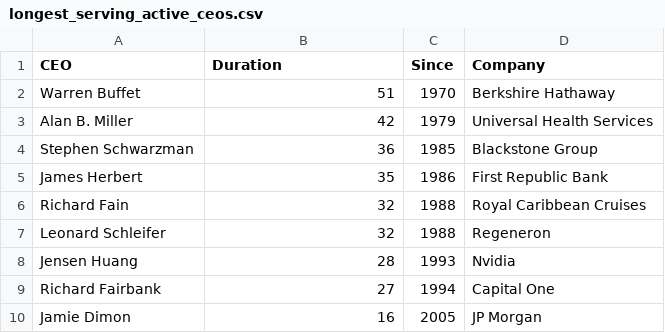
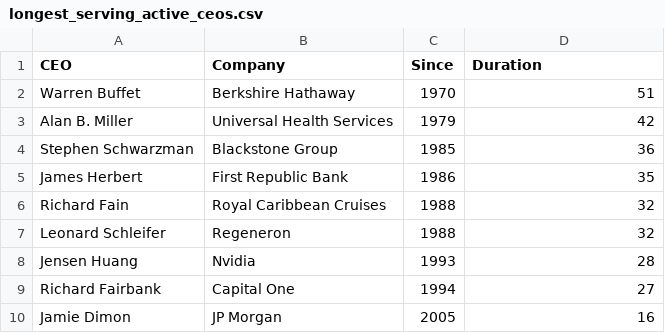
Before and after one commit to MonyakeR/awesome-graphics, a CSV file: longest-serving-active-ceos/longest_serving_active_ceos.csv, drawn as a sheet.

Commit message:
ceo tenure table done

```diff
--- a/longest-serving-active-ceos/longest_serving_active_ceos.csv
+++ b/longest-serving-active-ceos/longest_serving_active_ceos.csv
@@ -1,10 +1,10 @@
-CEO,Duration,Since,Company
-Warren Buffet,51,1970,Berkshire Hathaway
-Alan B. Miller,42,1979,Universal Health Services
-Stephen Schwarzman,36,1985,Blackstone Group
-James Herbert,35,1986,First Republic Bank
-Richard Fain,32,1988,Royal Caribbean Cruises
-Leonard Schleifer,32,1988,Regeneron
-Jensen Huang,28,1993,Nvidia
-Richard Fairbank,27,1994,Capital One
-Jamie Dimon,16,2005,JP Morgan
+CEO,Company,Since,Duration
+Warren Buffet,Berkshire Hathaway,1970,51
+Alan B. Miller,Universal Health Services,1979,42
+Stephen Schwarzman,Blackstone Group,1985,36
+James Herbert,First Republic Bank,1986,35
+Richard Fain,Royal Caribbean Cruises,1988,32
+Leonard Schleifer,Regeneron,1988,32
+Jensen Huang,Nvidia,1993,28
+Richard Fairbank,Capital One,1994,27
+Jamie Dimon,JP Morgan,2005,16
```
Also changed, not shown: 4 other files.
